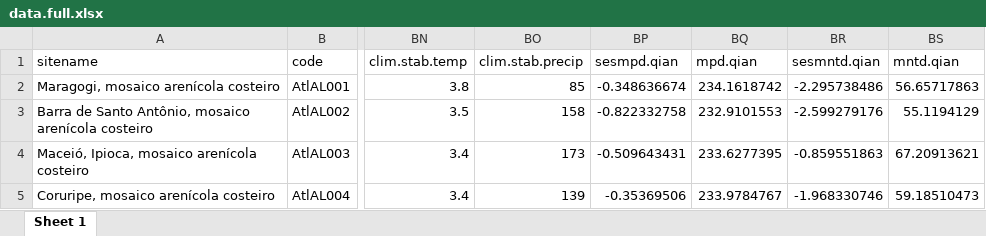
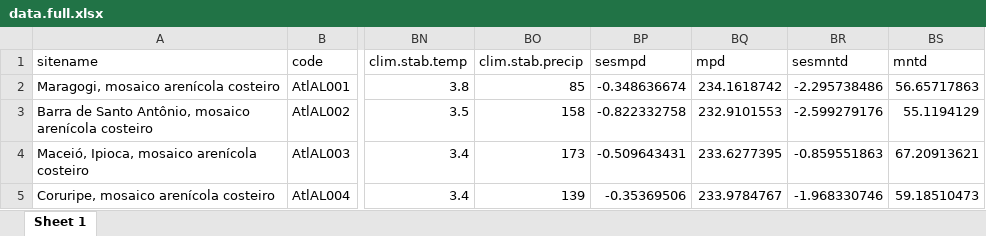
Before and after one commit to jcmassante/Phylogenetic-Diversity-of-Restingas, an Excel workbook: Data/data.full.xlsx, sheet Sheet 1, drawn as a sheet; only a part is shown, gaps mark what is left out; values as stored, in another font and other column widths than the file's, no borders; the diff names each change by its address in the sheet, - before the commit and + after, or states it on an @@ line.

Commit message:
update

```diff
--- a/Data/data.full.xlsx (sheet Sheet 1)
+++ b/Data/data.full.xlsx (sheet Sheet 1)
-BP1: sesmpd.qian
+BP1: sesmpd
-BQ1: mpd.qian
+BQ1: mpd
-BR1: sesmntd.qian
+BR1: sesmntd
-BS1: mntd.qian
+BS1: mntd
```
